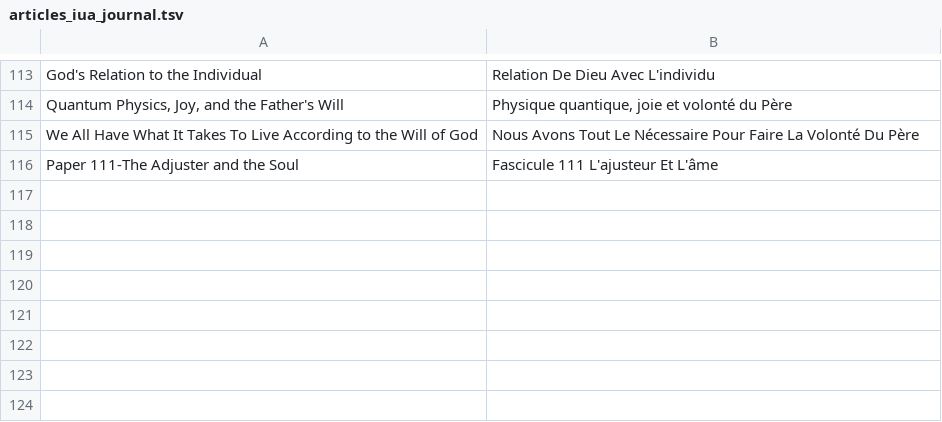
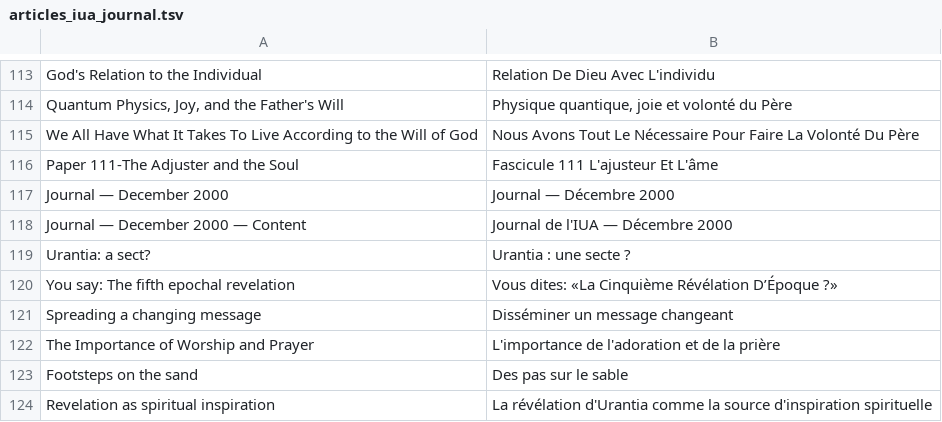
Before and after one commit to JanHerca/urantiapedia, a TSV file: input/txt/articles-fr/articles_iua_journal.tsv, drawn as a sheet; only a part is shown, gaps mark what is left out.

```diff
--- a/input/txt/articles-fr/articles_iua_journal.tsv
+++ b/input/txt/articles-fr/articles_iua_journal.tsv
@@ -116 +116,9 @@ We All Have What It Takes To Live According to the Will of God	Nous Avons Tout L
 Paper 111-The Adjuster and the Soul	Fascicule 111 L'ajusteur Et L'âme
+Journal — December 2000	Journal — Décembre 2000
+Journal — December 2000 — Content	Journal de l'IUA — Décembre 2000
+Urantia: a sect?	Urantia : une secte ?
+You say: The fifth epochal revelation	Vous dites: «La Cinquième Révélation D’Époque ?»
+Spreading a changing message	Disséminer un message changeant
+The Importance of Worship and Prayer	L'importance de l'adoration et de la prière
+Footsteps on the sand	Des pas sur le sable
+Revelation as spiritual inspiration	La révélation d'Urantia comme la source d'inspiration spirituelle
```
Also changed, not shown: input/txt/articles-en/articles_iua_journal.tsv, input/txt/articles-es/articles_iua_journal.tsv, 22 other files.
